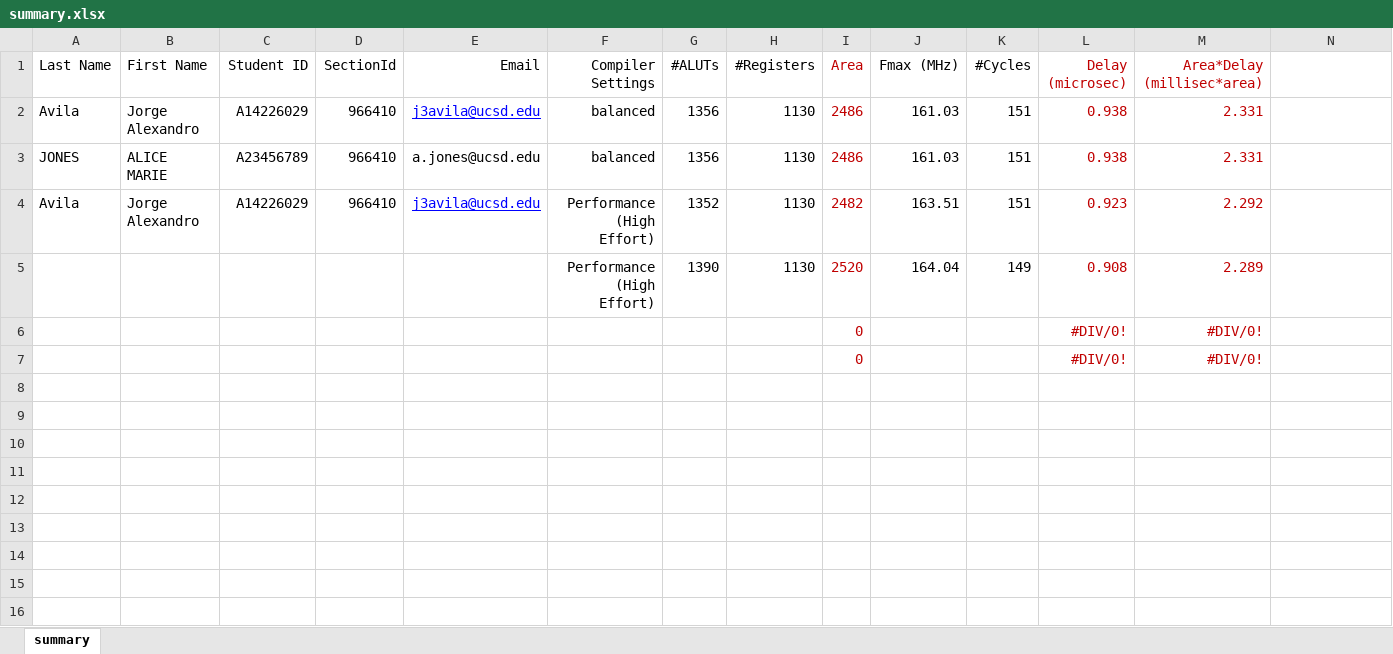
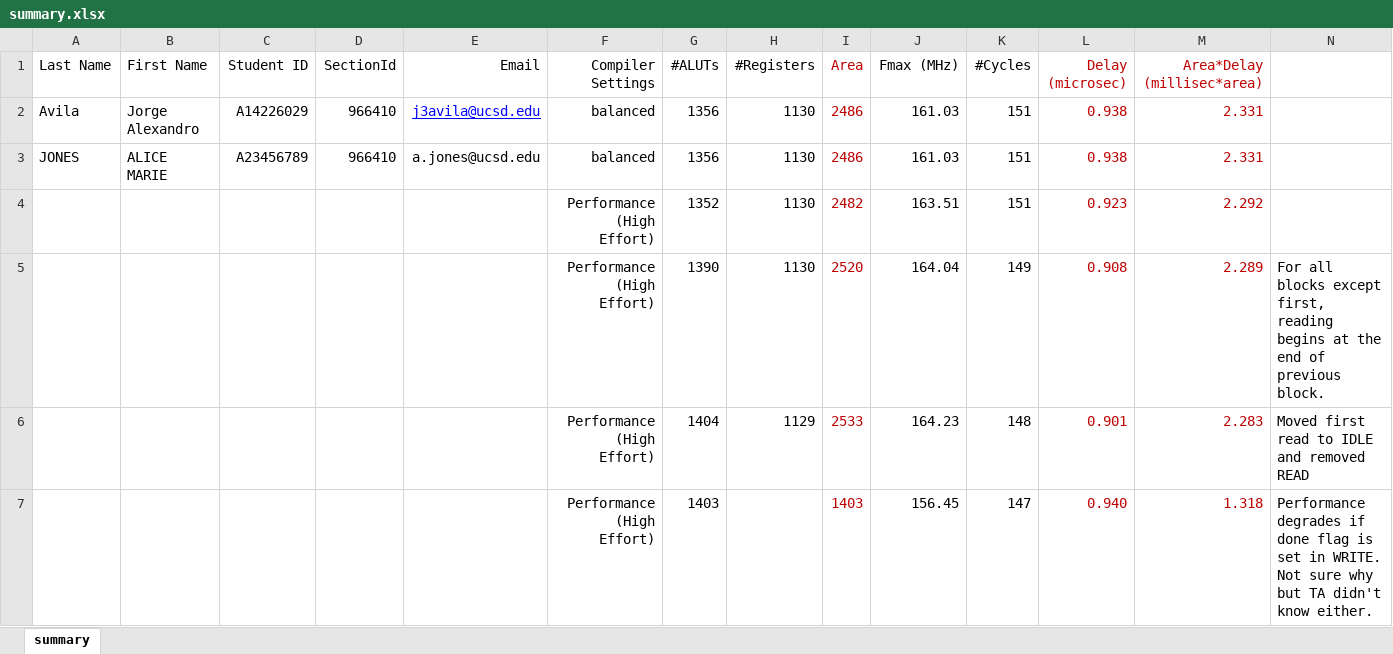
Before and after one commit to avilaJorge/BitcoinHasher, an Excel workbook: summary.xlsx, sheet summary, drawn as a sheet; values as stored, in another font and other column widths than the file's, no borders; removed rows and columns are numbered as before the commit, all else as after; the diff names each change by its address in the sheet, - before the commit and + after, or states it on an @@ line.

Commit message:
Updated summary spreadsheet.

```diff
--- a/summary.xlsx (sheet summary)
+++ b/summary.xlsx (sheet summary)
-A4 (Last Name): Avila
+A4 (Last Name): (empty)
-B4 (First Name): Jorge Alexandro
+B4 (First Name): (empty)
-C4 (Student ID): A14226029
+C4 (Student ID): (empty)
-D4 (SectionId): 966410
+D4 (SectionId): (empty)
-E4 (Email): j3avila@ucsd.edu
+E4 (Email): (empty)
-N5: (empty)
+N5: For all blocks except first, reading begins at the end of previous block.
-row 6:  |  |  |  |  |  |  |  | 0 |  |  | #DIV/0! | #DIV/0!
-row 7:  |  |  |  |  |  |  |  | 0 |  |  | #DIV/0! | #DIV/0!
+row 6:  |  |  |  |  | Performance (High Effort) | 1404 | 1129 | 2533 | 164.23 | 148 | 0.901 | 2.283 | Moved first read to IDLE and removed READ
+row 7:  |  |  |  |  | Performance (High Effort) | 1403 |  | 1403 | 156.45 | 147 | 0.940 | 1.318 | Performance degrades if done flag is set in WRITE. Not sure why but TA didn't know either.
```
